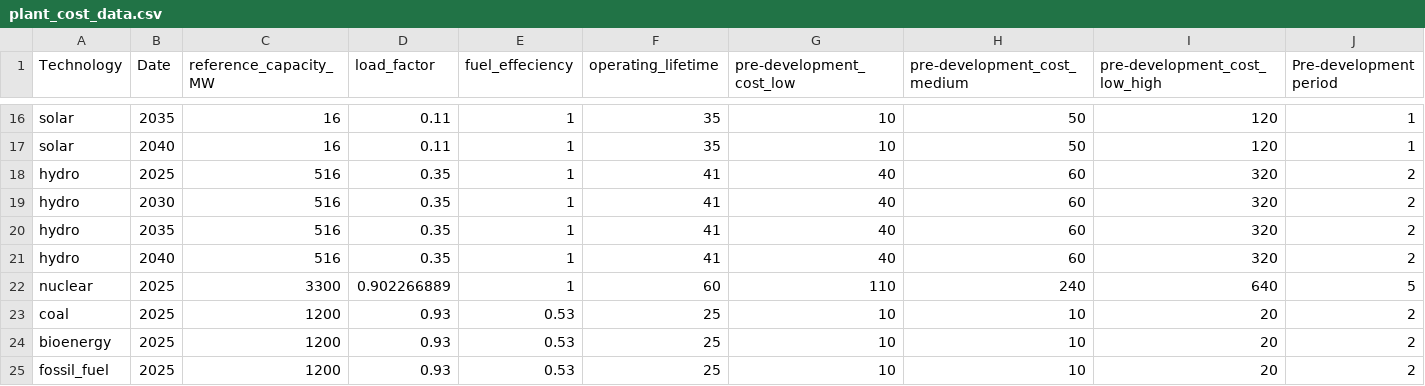
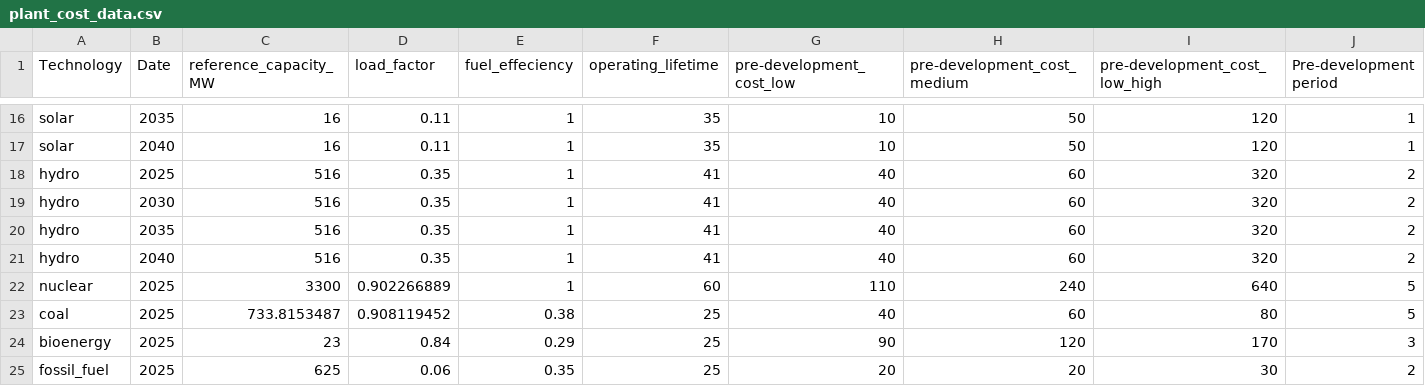
Before and after one commit to LukaKarathanos/Mphys, a CSV file: PowerSim/plant_cost_data.csv, drawn as a sheet; only a part is shown, gaps mark what is left out; removed rows and columns are numbered as before the commit, all else as after; rows hold the shown columns only; the diff names each change by its address in the sheet, - before the commit and + after, or states it on an @@ line.

```diff
--- a/PowerSim/plant_cost_data.csv
+++ b/PowerSim/plant_cost_data.csv
-row 23: coal | 2025 | 1200 | 0.93 | 0.53 | 25 | 10 | 10 | 20 | 2
-row 24: bioenergy | 2025 | 1200 | 0.93 | 0.53 | 25 | 10 | 10 | 20 | 2
-row 25: fossil_fuel | 2025 | 1200 | 0.93 | 0.53 | 25 | 10 | 10 | 20 | 2
+row 23: coal | 2025 | 733.8153487 | 0.908119452 | 0.38 | 25 | 40 | 60 | 80 | 5
+row 24: bioenergy | 2025 | 23 | 0.84 | 0.29 | 25 | 90 | 120 | 170 | 3
+row 25: fossil_fuel | 2025 | 625 | 0.06 | 0.35 | 25 | 20 | 20 | 30 | 2
```
Also changed, not shown: 34 other files.
